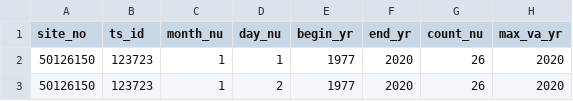
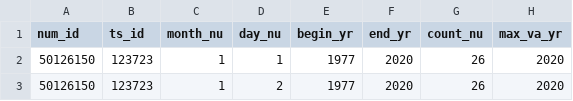
Before and after one commit to yadielweb/riosPR, a CSV file: TODOSRIOS.csv, drawn as a sheet; only a part is shown; the diff names each change by its address in the sheet, - before the commit and + after, or states it on an @@ line.

Commit message:
Update TODOSRIOS.csv

```diff
--- a/TODOSRIOS.csv
+++ b/TODOSRIOS.csv
-A1: site_no
+A1: num_id
```
